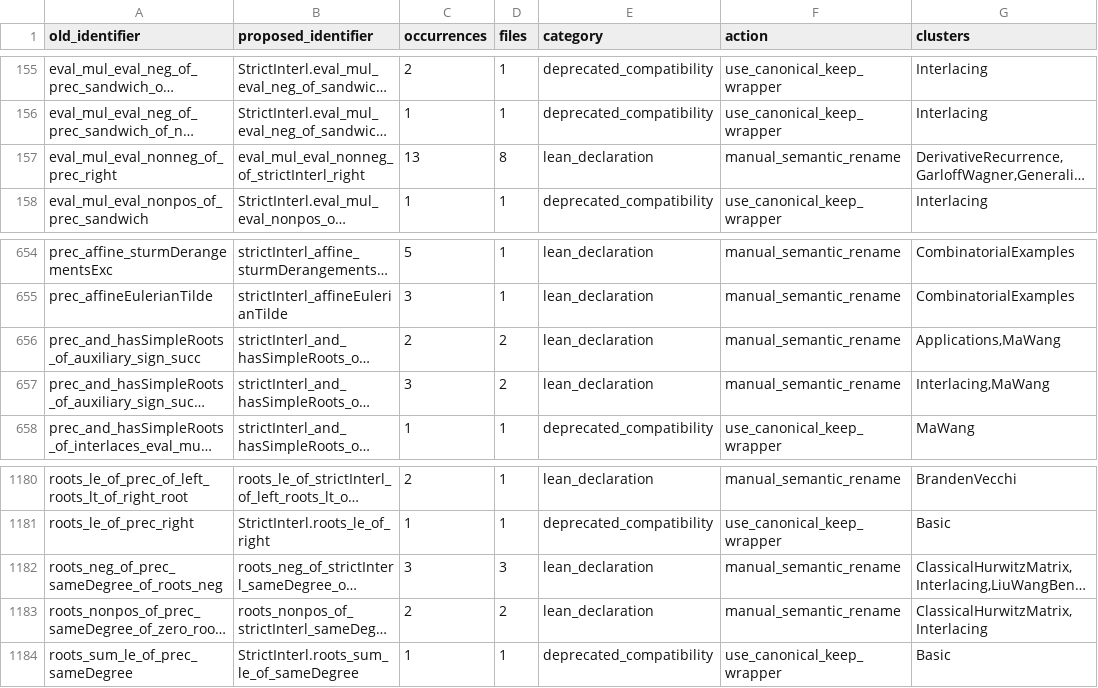
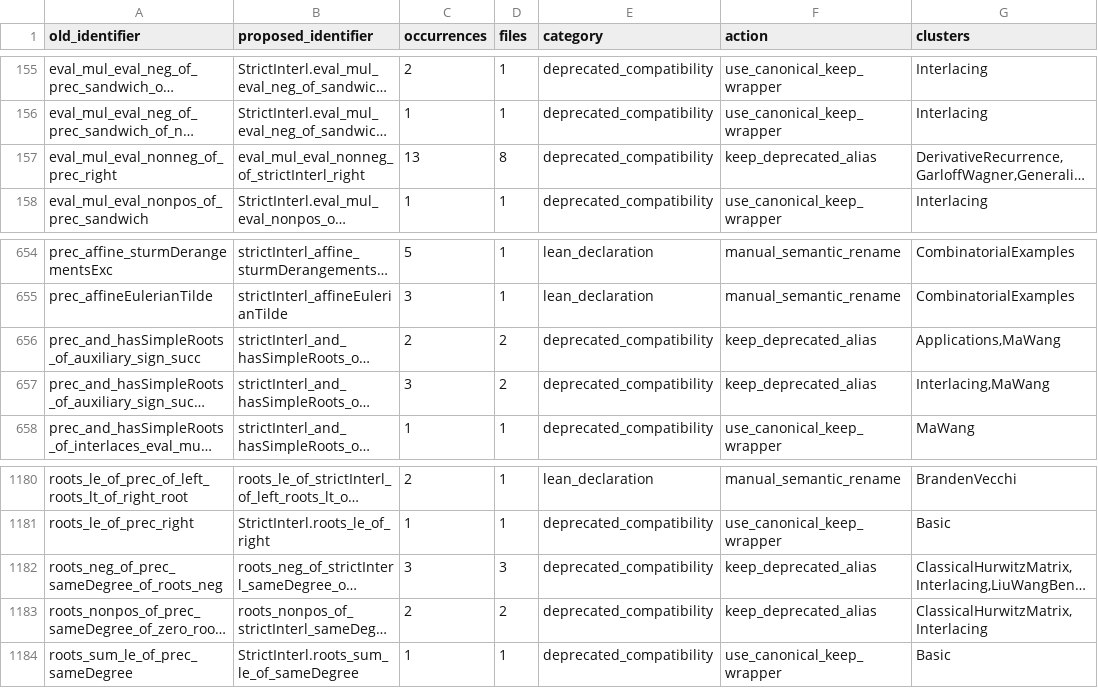
Before and after one commit to PerAlexandersson/RealRooted, a TSV file: suggestions/prec-interl-rename-inventory.tsv, drawn as a sheet; only a part is shown, gaps mark what is left out; long unchanged cells end in …; the diff names each change by its address in the sheet, - before the commit and + after, or states it on an @@ line.

```diff
--- a/suggestions/prec-interl-rename-inventory.tsv
+++ b/suggestions/prec-interl-rename-inventory.tsv
-E157 (category): lean_declaration
+E157 (category): deprecated_compatibility
-F157 (action): manual_semantic_rename
+F157 (action): keep_deprecated_alias
-E656:E657 (category): lean_declaration
+E656:E657 (category): deprecated_compatibility
-F656:F657 (action): manual_semantic_rename
+F656:F657 (action): keep_deprecated_alias
-E1182:E1183 (category): lean_declaration
+E1182:E1183 (category): deprecated_compatibility
-F1182:F1183 (action): manual_semantic_rename
+F1182:F1183 (action): keep_deprecated_alias
```
Also changed, not shown: 15 other files.
